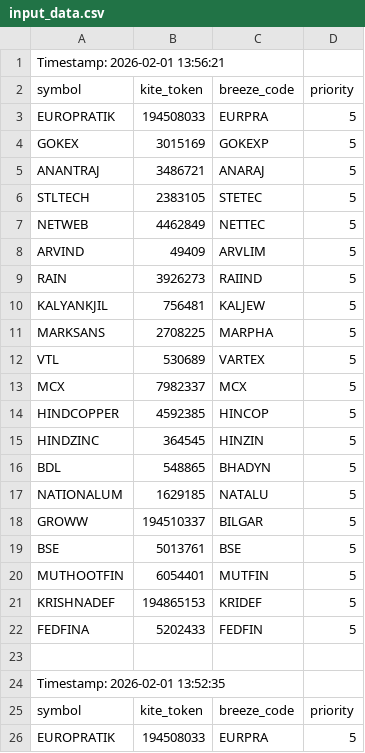
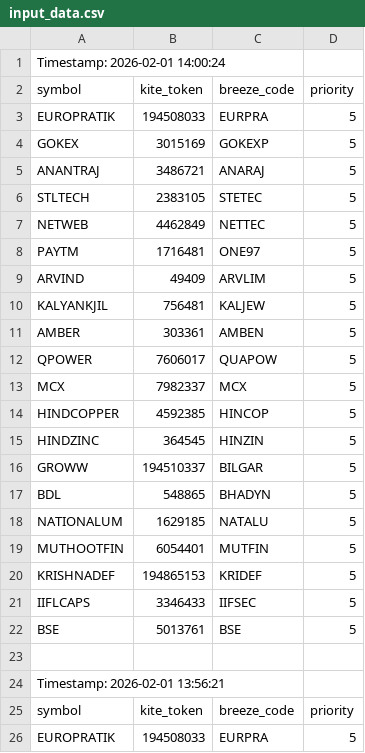
Before and after one commit to sathish-nallamuthu/csv-publisher, a CSV file: input_data.csv, drawn as a sheet; only a part is shown; the shorter side is filled out with more unchanged rows.

```diff
--- a/input_data.csv
+++ b/input_data.csv
@@ -1 +1,24 @@
+Timestamp: 2026-02-01 14:00:24
+symbol,kite_token,breeze_code,priority
+EUROPRATIK,194508033,EURPRA,5
+GOKEX,3015169,GOKEXP,5
+ANANTRAJ,3486721,ANARAJ,5
+STLTECH,2383105,STETEC,5
+NETWEB,4462849,NETTEC,5
+PAYTM,1716481,ONE97,5
+ARVIND,49409,ARVLIM,5
+KALYANKJIL,756481,KALJEW,5
+AMBER,303361,AMBEN,5
+QPOWER,7606017,QUAPOW,5
+MCX,7982337,MCX,5
+HINDCOPPER,4592385,HINCOP,5
+HINDZINC,364545,HINZIN,5
+GROWW,194510337,BILGAR,5
+BDL,548865,BHADYN,5
+NATIONALUM,1629185,NATALU,5
+MUTHOOTFIN,6054401,MUTFIN,5
+KRISHNADEF,194865153,KRIDEF,5
+IIFLCAPS,3346433,IIFSEC,5
+BSE,5013761,BSE,5
+
 Timestamp: 2026-02-01 13:56:21
```
Also changed, not shown: rsi_data_high.csv, rsi_data_low.csv.
